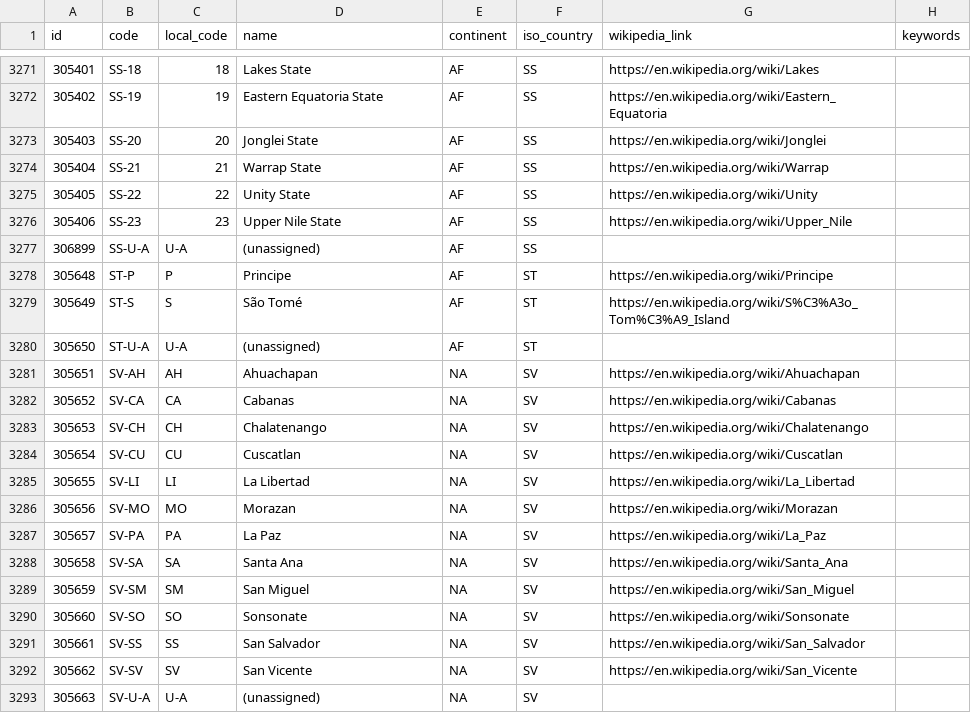
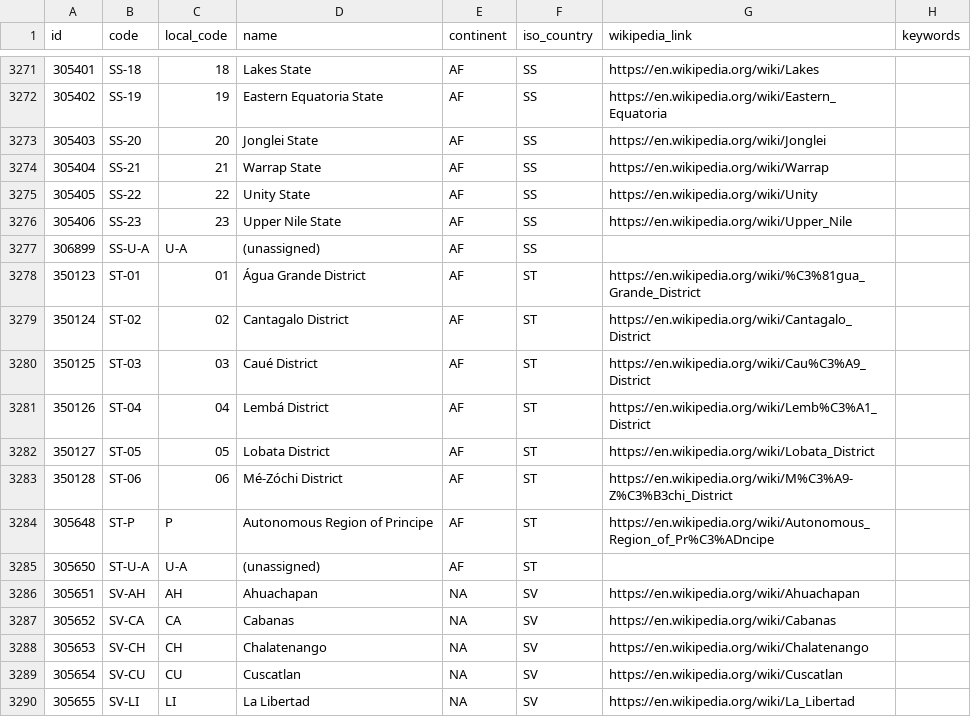
Before and after one commit to davidmegginson/ourairports-data, a CSV file: regions.csv, drawn as a sheet; only a part is shown, gaps mark what is left out; the shorter side is filled out with more unchanged rows.

Commit message:
data update

```diff
--- a/regions.csv
+++ b/regions.csv
@@ -3277,4 +3277,9 @@
 306899,"SS-U-A","U-A","(unassigned)","AF","SS",,
-305648,"ST-P","P","Principe","AF","ST","https://en.wikipedia.org/wiki/Principe",
-305649,"ST-S","S","São Tomé","AF","ST","https://en.wikipedia.org/wiki/S%C3%A3o_Tom%C3%A9_Island",
+350123,"ST-01",01,"Água Grande District","AF","ST","https://en.wikipedia.org/wiki/%C3%81gua_Grande_District",
+350124,"ST-02",02,"Cantagalo District","AF","ST","https://en.wikipedia.org/wiki/Cantagalo_District",
+350125,"ST-03",03,"Caué District","AF","ST","https://en.wikipedia.org/wiki/Cau%C3%A9_District",
+350126,"ST-04",04,"Lembá District","AF","ST","https://en.wikipedia.org/wiki/Lemb%C3%A1_District",
+350127,"ST-05",05,"Lobata District","AF","ST","https://en.wikipedia.org/wiki/Lobata_District",
+350128,"ST-06",06,"Mé-Zóchi District","AF","ST","https://en.wikipedia.org/wiki/M%C3%A9-Z%C3%B3chi_District",
+305648,"ST-P","P","Autonomous Region of Principe","AF","ST","https://en.wikipedia.org/wiki/Autonomous_Region_of_Pr%C3%ADncipe",
 305650,"ST-U-A","U-A","(unassigned)","AF","ST",,
```
Also changed, not shown: 1 other file.
